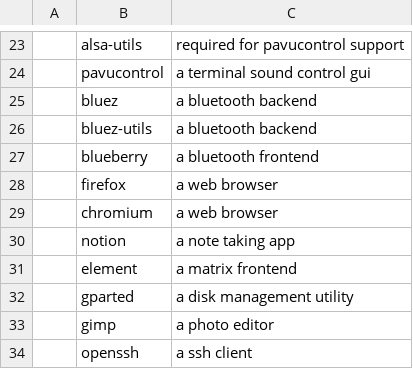
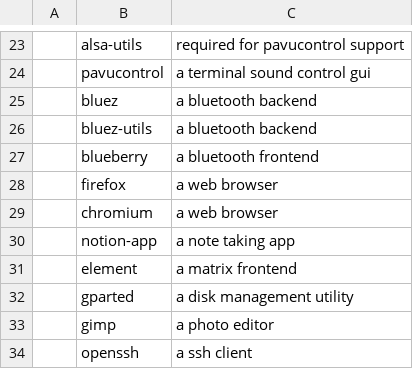
Before and after one commit to GGonnerman/ArchBootstrap, a CSV file: progs.csv, drawn as a sheet; only a part is shown, gaps mark what is left out.

Commit message:
Updated notion name

```diff
--- a/progs.csv
+++ b/progs.csv
@@ -29,3 +29,3 @@
 ,chromium,a web browser
-,notion,a note taking app
+,notion-app,a note taking app
 ,element,a matrix frontend
```
